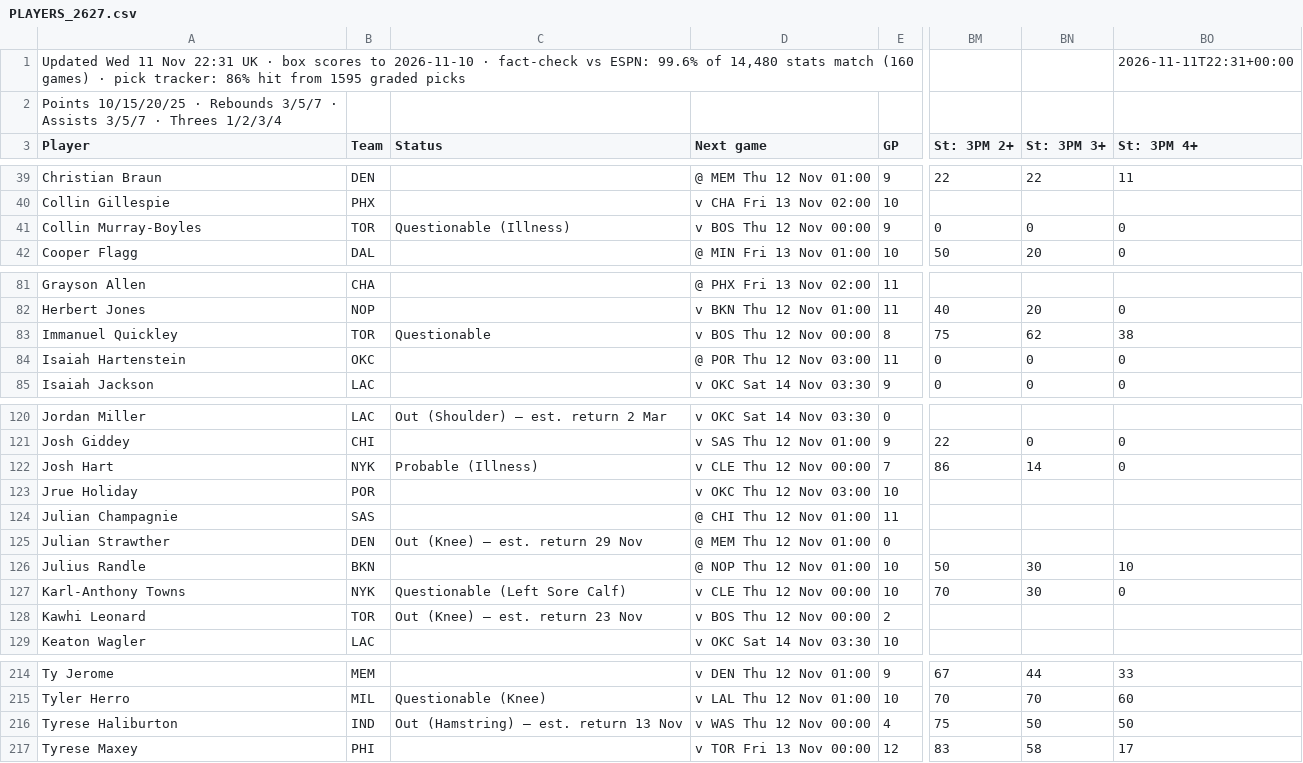
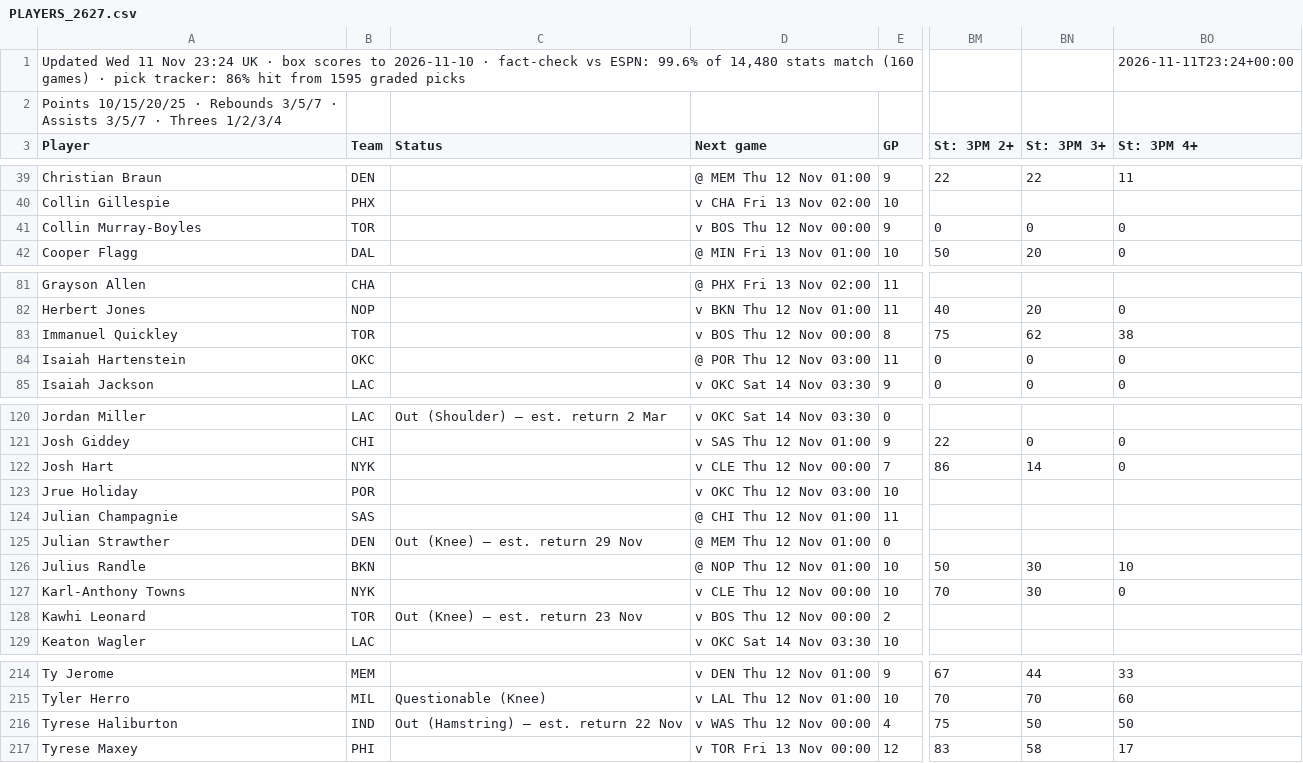
Before and after one commit to 7wilite7/Nba-Stats, a CSV file: out/PLAYERS_2627.csv, drawn as a sheet; only a part is shown, gaps mark what is left out; the diff names each change by its address in the sheet, - before the commit and + after, or states it on an @@ line.

```diff
--- a/out/PLAYERS_2627.csv
+++ b/out/PLAYERS_2627.csv
-A1 (Player): …11 Nov 22:31 UK ·…
+A1 (Player): …11 Nov 23:24 UK ·…
-BO1 (St: 3PM 4+): 2026-11-11T22:31+00:00
+BO1 (St: 3PM 4+): 2026-11-11T23:24+00:00
-C41 (Status): Questionable (Illness)
+C41 (Status): (empty)
-C83 (Status): Questionable
+C83 (Status): (empty)
-C122 (Status): Probable (Illness)
+C122 (Status): (empty)
-C127 (Status): Questionable (Left Sore Calf)
+C127 (Status): (empty)
-C216 (Status): Out (Hamstring) – est. return 13 Nov
+C216 (Status): Out (Hamstring) – est. return 22 Nov
```
Also changed, not shown: out/GAMES_2627.csv, out/GAMES_blend.csv, 9 other files.
